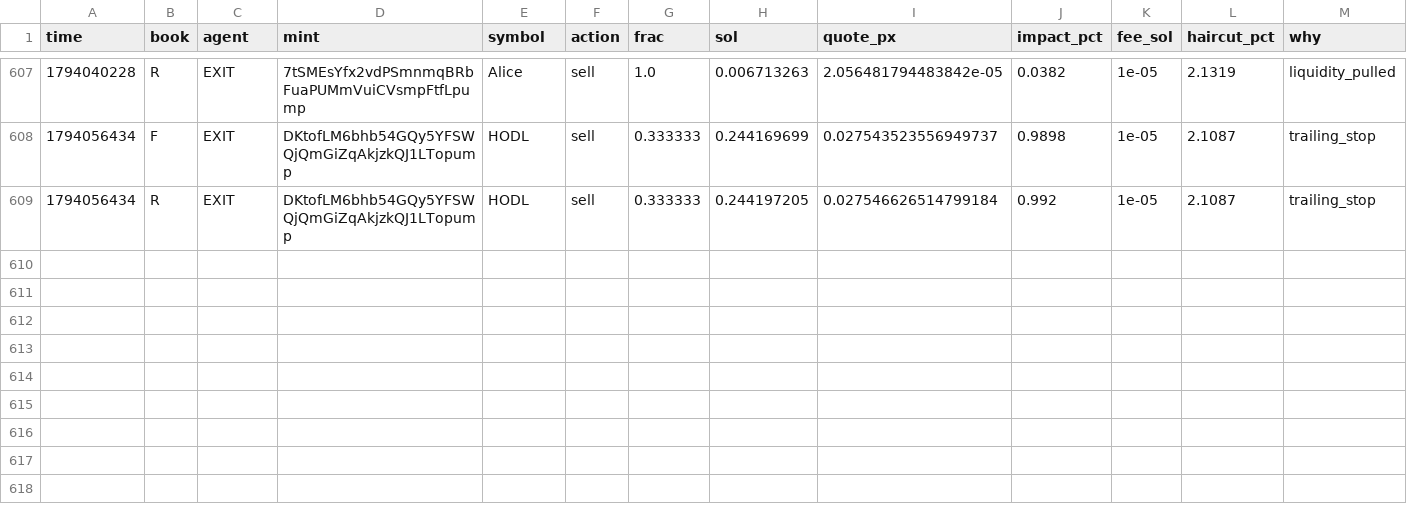
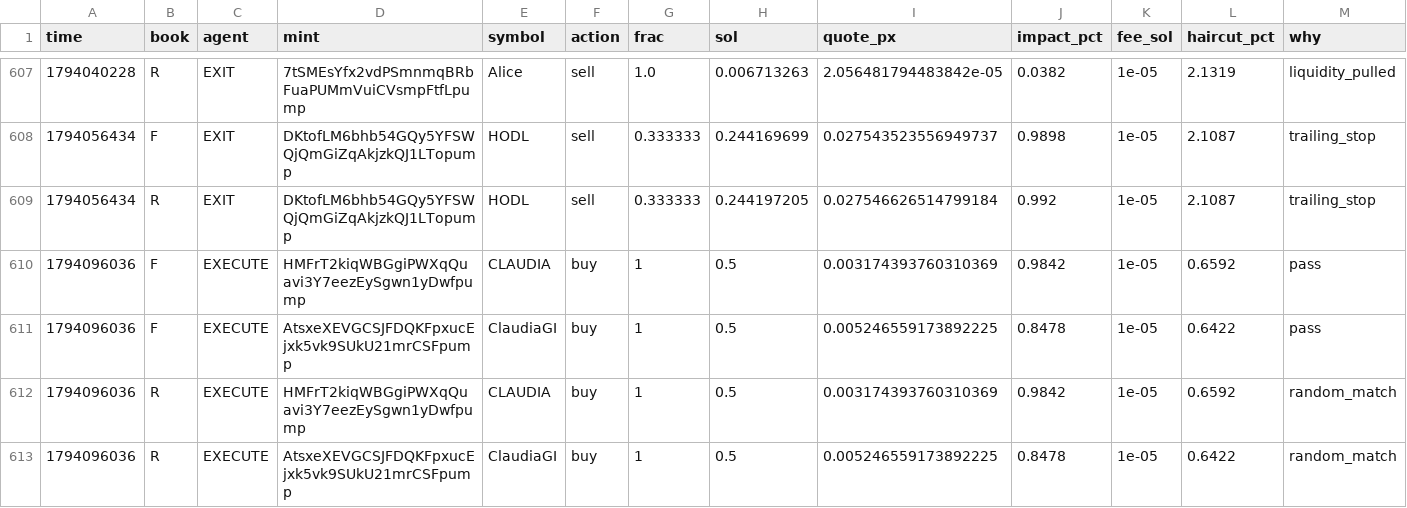
Before and after one commit to Zirqo-Dev/sightline, a CSV file: solana-desk/trades.csv, drawn as a sheet; only a part is shown, gaps mark what is left out; rows hold the shown columns only; the diff names each change by its address in the sheet, - before the commit and + after, or states it on an @@ line.

```diff
--- a/solana-desk/trades.csv
+++ b/solana-desk/trades.csv
+row 610: 1794096036 | F | EXECUTE | HMFrT2kiqWBGgiPWXqQuavi3Y7eezEySgwn1yDwfpump | CLAUDIA | buy | 1 | 0.5 | 0.003174393760310369 | 0.9842 | 1e-05 | 0.6592 | pass
+row 611: 1794096036 | F | EXECUTE | AtsxeXEVGCSJFDQKFpxucEjxk5vk9SUkU21mrCSFpump | ClaudiaGI | buy | 1 | 0.5 | 0.005246559173892225 | 0.8478 | 1e-05 | 0.6422 | pass
+row 612: 1794096036 | R | EXECUTE | HMFrT2kiqWBGgiPWXqQuavi3Y7eezEySgwn1yDwfpump | CLAUDIA | buy | 1 | 0.5 | 0.003174393760310369 | 0.9842 | 1e-05 | 0.6592 | random_match
+row 613: 1794096036 | R | EXECUTE | AtsxeXEVGCSJFDQKFpxucEjxk5vk9SUkU21mrCSFpump | ClaudiaGI | buy | 1 | 0.5 | 0.005246559173892225 | 0.8478 | 1e-05 | 0.6422 | random_match
```
Also changed, not shown: 6 other files.
